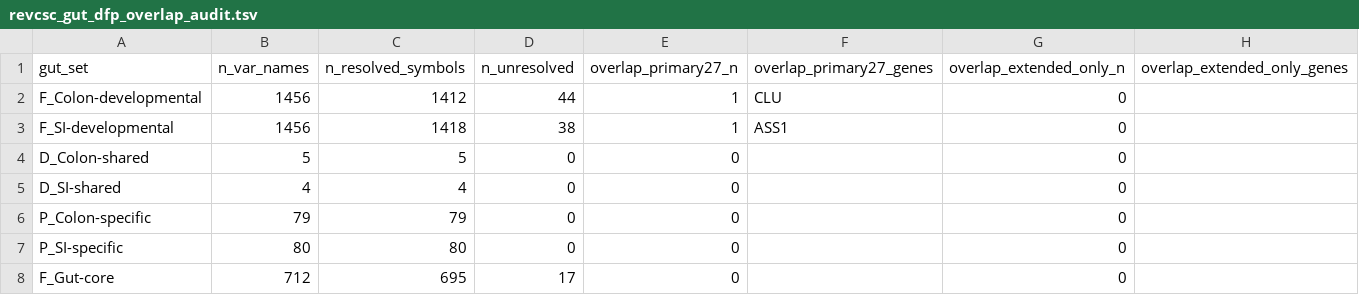
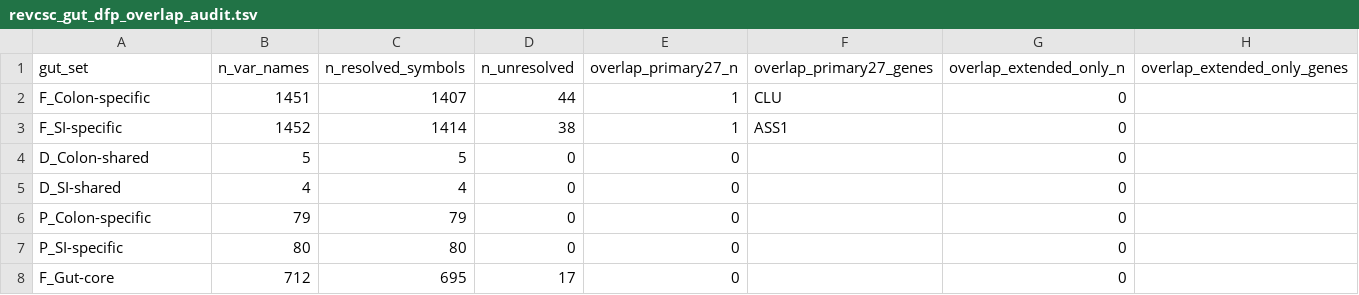
Before and after one commit to leezx/TWEAKR-OncoPlacental, a TSV file: results/06_crc_projection/revcsc_gut_overlap_audit/revcsc_gut_dfp_overlap_audit.tsv, drawn as a sheet.

```diff
--- a/results/06_crc_projection/revcsc_gut_overlap_audit/revcsc_gut_dfp_overlap_audit.tsv
+++ b/results/06_crc_projection/revcsc_gut_overlap_audit/revcsc_gut_dfp_overlap_audit.tsv
@@ -1,4 +1,4 @@
 gut_set	n_var_names	n_resolved_symbols	n_unresolved	overlap_primary27_n	overlap_primary27_genes	overlap_extended_only_n	overlap_extended_only_genes
-F_Colon-developmental	1456	1412	44	1	CLU	0	
-F_SI-developmental	1456	1418	38	1	ASS1	0	
+F_Colon-specific	1451	1407	44	1	CLU	0	
+F_SI-specific	1452	1414	38	1	ASS1	0	
 D_Colon-shared	5	5	0	0		0	
```
Also changed, not shown: 2 other files.
